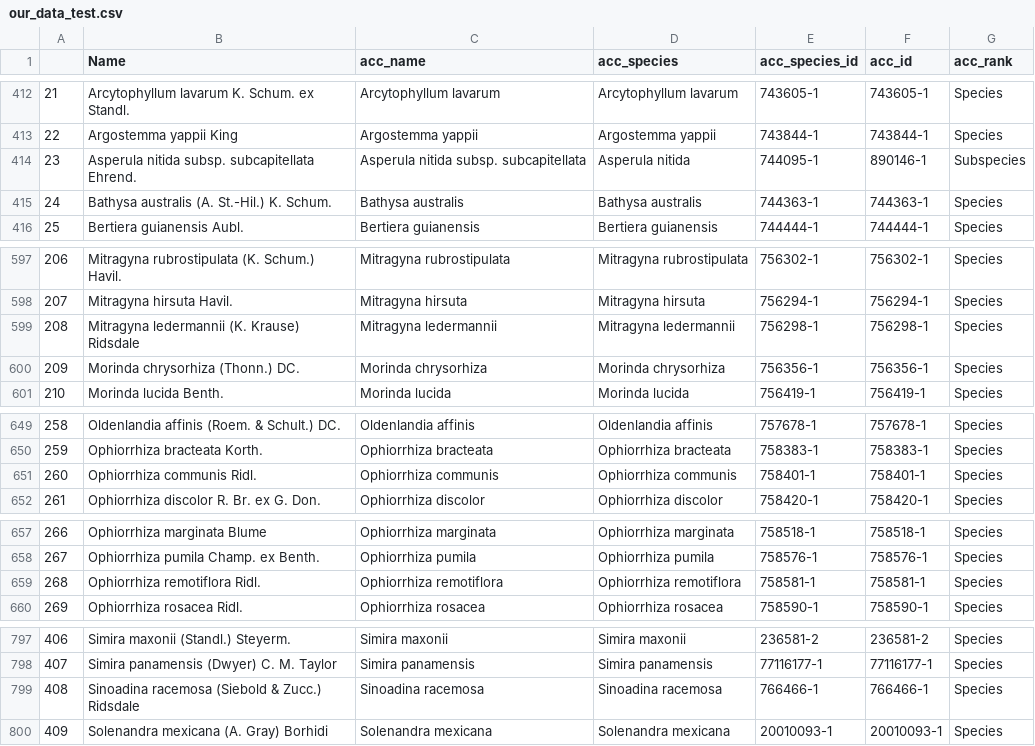
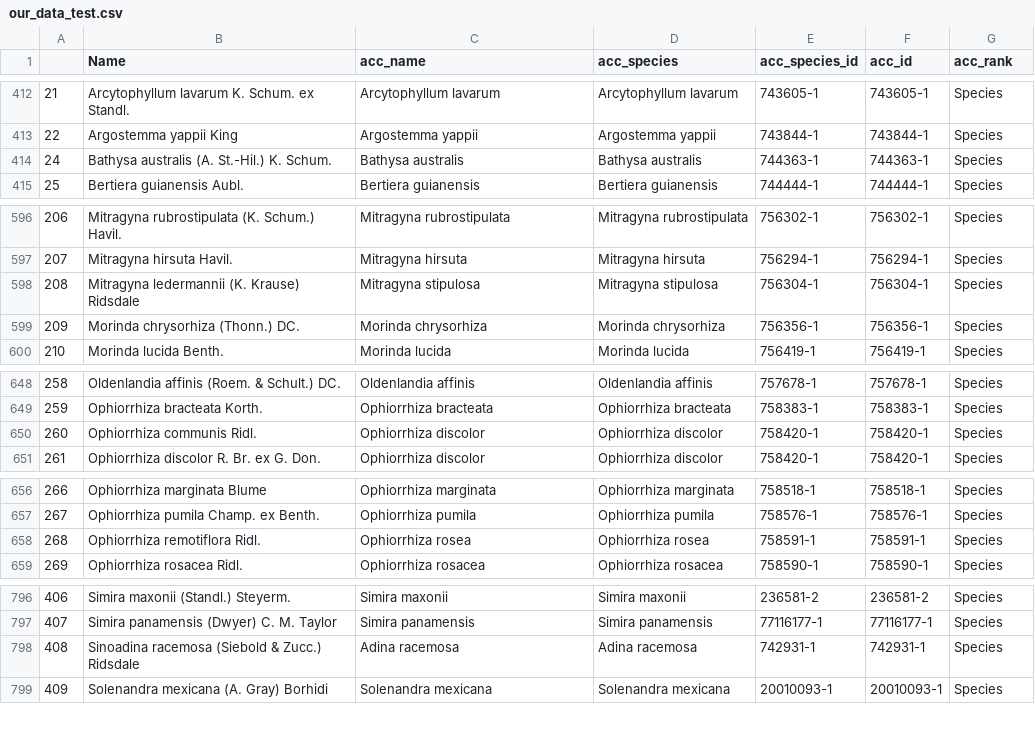
Before and after one commit to alrichardbollans/wcvpy, a CSV file: automatchnames/unit_tests/test_inputs/our_data_test.csv, drawn as a sheet; only a part is shown, gaps mark what is left out; the diff covers the shown part only.

Commit message:
Update WCVP version to v9 and update tests accordingly

```diff
--- a/automatchnames/unit_tests/test_inputs/our_data_test.csv
+++ b/automatchnames/unit_tests/test_inputs/our_data_test.csv
@@ -413,3 +413,2 @@
 22,Argostemma yappii King,Argostemma yappii,Argostemma yappii,743844-1,743844-1,Species
-23,Asperula nitida subsp. subcapitellata Ehrend.,Asperula nitida subsp. subcapitellata,Asperula nitida,744095-1,890146-1,Subspecies
 24,Bathysa australis (A. St.-Hil.) K. Schum.,Bathysa australis,Bathysa australis,744363-1,744363-1,Species
@@ -598,3 +597,3 @@
 207,Mitragyna hirsuta Havil.,Mitragyna hirsuta,Mitragyna hirsuta,756294-1,756294-1,Species
-208,Mitragyna ledermannii (K. Krause) Ridsdale,Mitragyna ledermannii,Mitragyna ledermannii,756298-1,756298-1,Species
+208,Mitragyna ledermannii (K. Krause) Ridsdale,Mitragyna stipulosa,Mitragyna stipulosa,756304-1,756304-1,Species
 209,Morinda chrysorhiza (Thonn.) DC.,Morinda chrysorhiza,Morinda chrysorhiza,756356-1,756356-1,Species
@@ -650,3 +649,3 @@
 259,Ophiorrhiza bracteata Korth.,Ophiorrhiza bracteata,Ophiorrhiza bracteata,758383-1,758383-1,Species
-260,Ophiorrhiza communis Ridl.,Ophiorrhiza communis,Ophiorrhiza communis,758401-1,758401-1,Species
+260,Ophiorrhiza communis Ridl.,Ophiorrhiza discolor,Ophiorrhiza discolor,758420-1,758420-1,Species
 261,Ophiorrhiza discolor R. Br. ex G. Don.,Ophiorrhiza discolor,Ophiorrhiza discolor,758420-1,758420-1,Species
@@ -658,3 +657,3 @@
 267,Ophiorrhiza pumila Champ. ex Benth.,Ophiorrhiza pumila,Ophiorrhiza pumila,758576-1,758576-1,Species
-268,Ophiorrhiza remotiflora Ridl.,Ophiorrhiza remotiflora,Ophiorrhiza remotiflora,758581-1,758581-1,Species
+268,Ophiorrhiza remotiflora Ridl.,Ophiorrhiza rosea,Ophiorrhiza rosea,758591-1,758591-1,Species
 269,Ophiorrhiza rosacea Ridl.,Ophiorrhiza rosacea,Ophiorrhiza rosacea,758590-1,758590-1,Species
@@ -798,3 +797,3 @@
 407,Simira panamensis (Dwyer) C. M. Taylor,Simira panamensis,Simira panamensis,77116177-1,77116177-1,Species
-408,Sinoadina racemosa (Siebold & Zucc.) Ridsdale,Sinoadina racemosa,Sinoadina racemosa,766466-1,766466-1,Species
+408,Sinoadina racemosa (Siebold & Zucc.) Ridsdale,Adina racemosa,Adina racemosa,742931-1,742931-1,Species
 409,Solenandra mexicana (A. Gray) Borhidi,Solenandra mexicana,Solenandra mexicana,20010093-1,20010093-1,Species
```
Also changed, not shown: 5 edited cells elsewhere in this file, automatchnames/unit_tests/test_inputs/genera_list.csv, automatchnames/unit_tests/test_inputs/hard_cases.csv, 8 other files.
